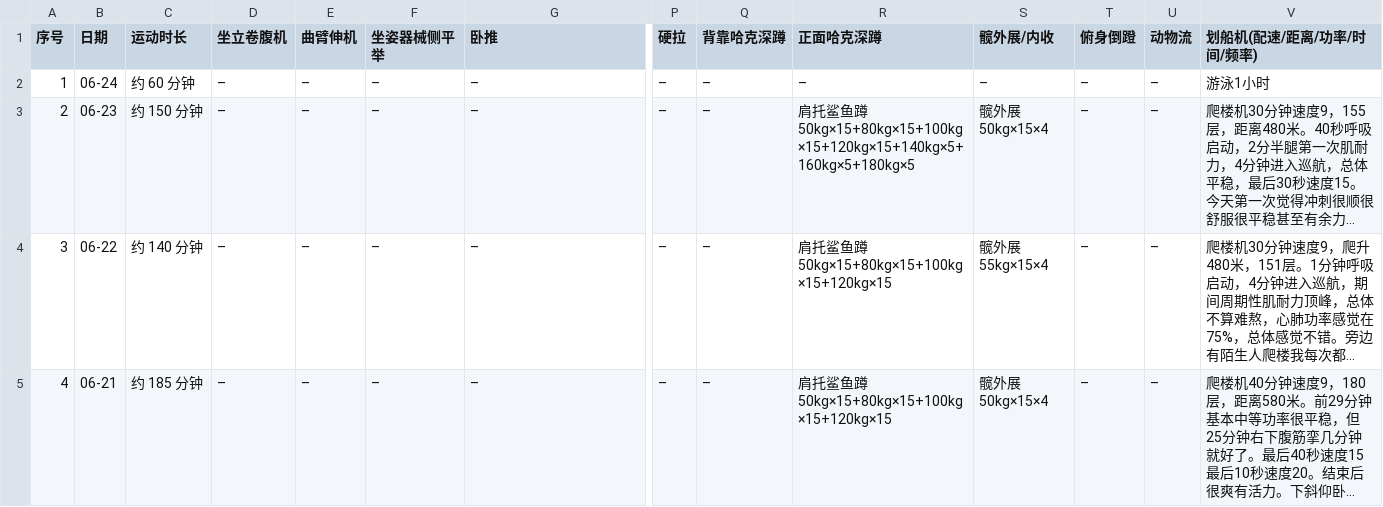
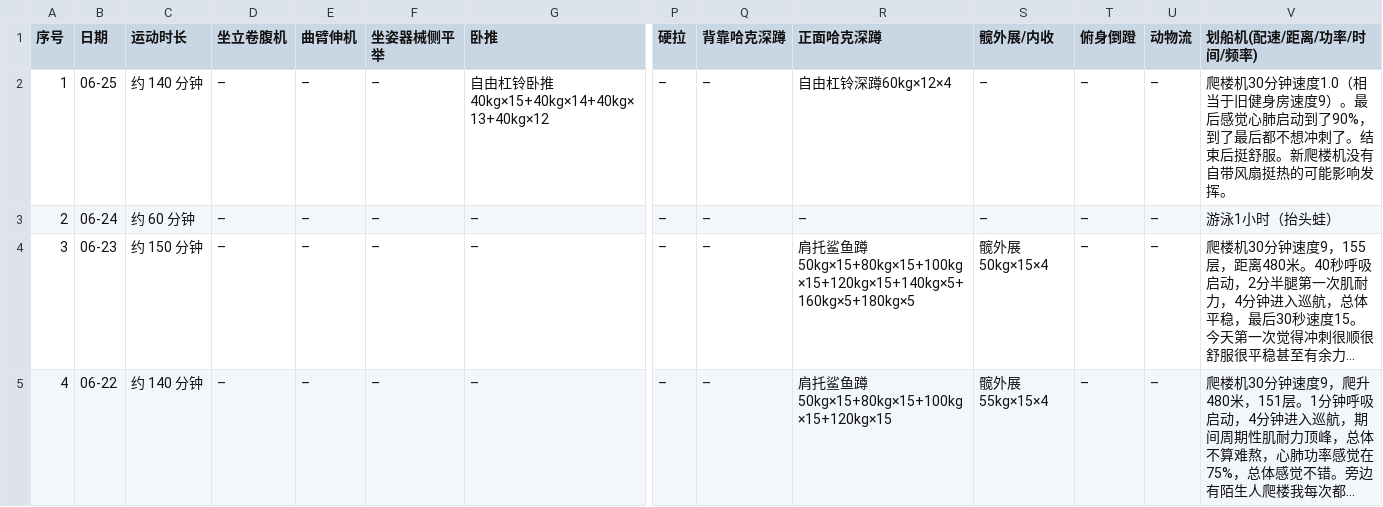
Before and after one commit to xuzeguo/fitness, a CSV file: public/training-log.csv, drawn as a sheet; only a part is shown, gaps mark what is left out; the shorter side is filled out with more unchanged rows; long unchanged cells end in …; addresses are those after the commit; rows hold the shown columns only; the diff names each change by its address in the sheet, - before the commit and + after, or states it on an @@ line.

```diff
--- a/public/training-log.csv
+++ b/public/training-log.csv
+row 2: 1 | 06-25 | 约 140 分钟 | – | – | – | 自由杠铃卧推40kg×15+40kg×14+40kg×13+40kg×12 | – | – | 自由杠铃深蹲60kg×12×4 | – | – | – | 爬楼机30分钟速度1.0（相当于旧健身房速度9）。最后感觉心肺启动到了90%，到了最后都不想冲刺了。结束后挺舒服。新爬楼机没有自带风扇挺热的可能影响发挥。
@@ column A (序号) renumbered from row 3 down @@
-V3 (划船机(配速/距离/功率/时间/频率)): 游泳1小时
+V3 (划船机(配速/距离/功率/时间/频率)): 游泳1小时（抬头蛙）
```
Also changed, not shown: public/body-metrics.csv, public/girth.csv, 14 other files.
